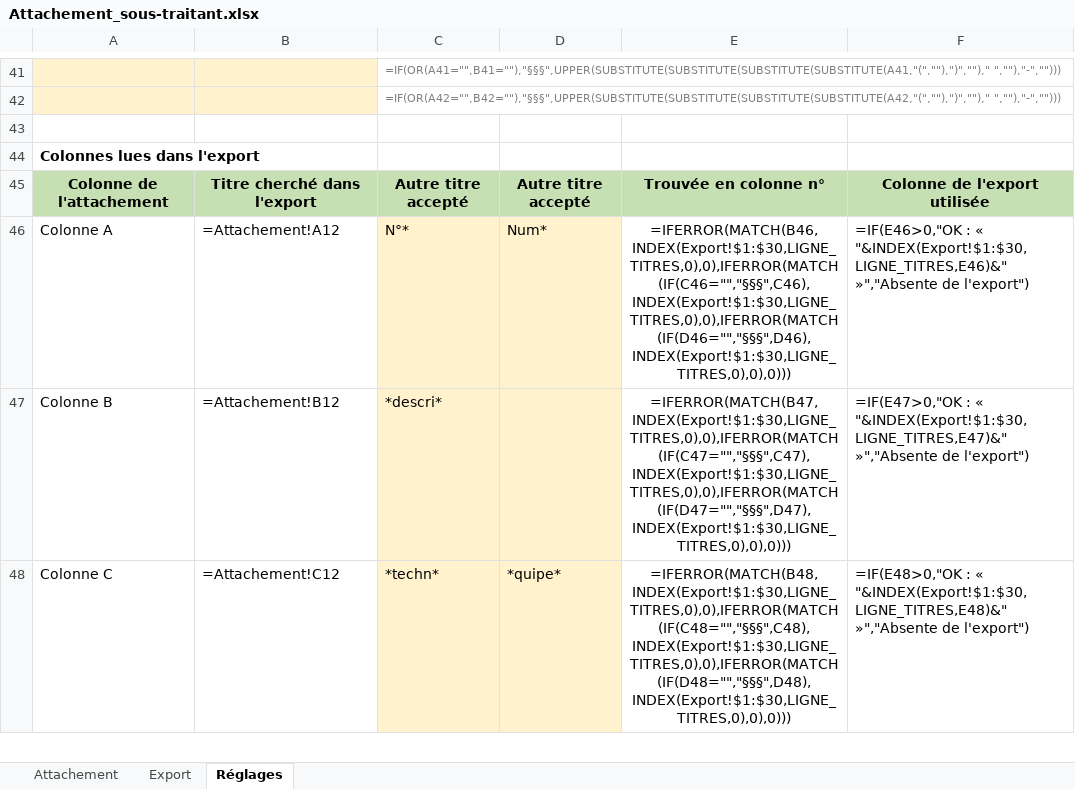
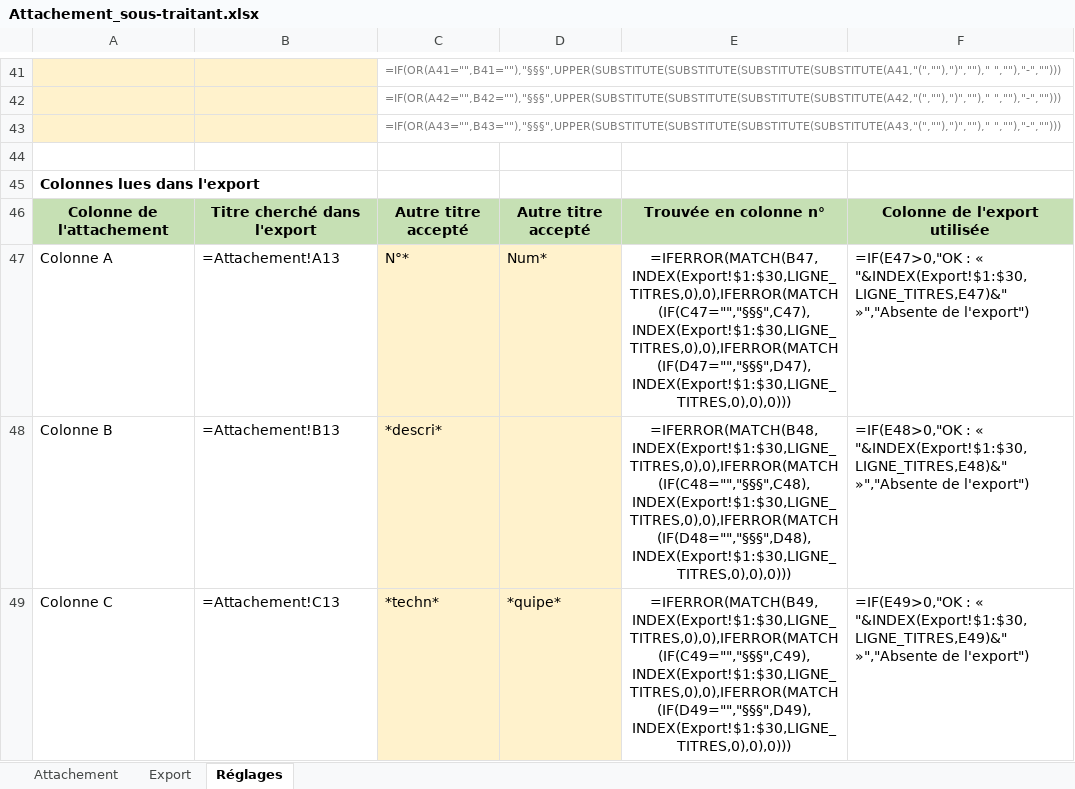
Before and after one commit to cocochanel54/coco, an Excel workbook: attachement-sous-traitant/Attachement_sous-traitant.xlsx, sheet Réglages, drawn as a sheet; only a part is shown, gaps mark what is left out; values as stored, in another font and other column widths than the file's, no borders; formulas without a stored value are shown as written; conditional formats not drawn; addresses are those after the commit; the diff covers the shown part only; the diff names each change by its address in the sheet, - before the commit and + after, or states it on an @@ line.

```diff
--- a/attachement-sous-traitant/Attachement_sous-traitant.xlsx (sheet Réglages)
+++ b/attachement-sous-traitant/Attachement_sous-traitant.xlsx (sheet Réglages)
+row 43:  |  | =IF(OR(A43="",B43=""),"§§§",UPPER(SUBSTITUTE(SUBSTITUTE(SUBSTITUTE(SUBSTITUTE(A43,"(",""),")","")," ",""),"-","")))
-B47: =Attachement!A12
+B47: =Attachement!A13
-E47: =IFERROR(MATCH(B46,INDEX(Export!$1:$30,LIGNE_TITRES,0),0),IFERROR(MATCH(IF(C46="","§§§",C46),INDEX(Export!$1:$30,LIGNE_TITRES,0),0),IFERROR(MATCH(IF(D46="","§§§",D46),INDEX(Export!$1:$30,LIGNE_TITRES,0),0),0)))
+E47: =IFERROR(MATCH(B47,INDEX(Export!$1:$30,LIGNE_TITRES,0),0),IFERROR(MATCH(IF(C47="","§§§",C47),INDEX(Export!$1:$30,LIGNE_TITRES,0),0),IFERROR(MATCH(IF(D47="","§§§",D47),INDEX(Export!$1:$30,LIGNE_TITRES,0),0),0)))
-F47: =IF(E46>0,"OK : « "&INDEX(Export!$1:$30,LIGNE_TITRES,E46)&" »","Absente de…
+F47: =IF(E47>0,"OK : « "&INDEX(Export!$1:$30,LIGNE_TITRES,E47)&" »","Absente de…
-B48: =Attachement!B12
+B48: =Attachement!B13
-E48: =IFERROR(MATCH(B47,INDEX(Export!$1:$30,LIGNE_TITRES,0),0),IFERROR(MATCH(IF(C47="","§§§",C47),INDEX(Export!$1:$30,LIGNE_TITRES,0),0),IFERROR(MATCH(IF(D47="","§§§",D47),INDEX(Export!$1:$30,LIGNE_TITRES,0),0),0)))
+E48: =IFERROR(MATCH(B48,INDEX(Export!$1:$30,LIGNE_TITRES,0),0),IFERROR(MATCH(IF(C48="","§§§",C48),INDEX(Export!$1:$30,LIGNE_TITRES,0),0),IFERROR(MATCH(IF(D48="","§§§",D48),INDEX(Export!$1:$30,LIGNE_TITRES,0),0),0)))
-F48: =IF(E47>0,"OK : « "&INDEX(Export!$1:$30,LIGNE_TITRES,E47)&" »","Absente de…
+F48: =IF(E48>0,"OK : « "&INDEX(Export!$1:$30,LIGNE_TITRES,E48)&" »","Absente de…
-B49: =Attachement!C12
+B49: =Attachement!C13
-E49: =IFERROR(MATCH(B48,INDEX(Export!$1:$30,LIGNE_TITRES,0),0),IFERROR(MATCH(IF(C48="","§§§",C48),INDEX(Export!$1:$30,LIGNE_TITRES,0),0),IFERROR(MATCH(IF(D48="","§§§",D48),INDEX(Export!$1:$30,LIGNE_TITRES,0),0),0)))
+E49: =IFERROR(MATCH(B49,INDEX(Export!$1:$30,LIGNE_TITRES,0),0),IFERROR(MATCH(IF(C49="","§§§",C49),INDEX(Export!$1:$30,LIGNE_TITRES,0),0),IFERROR(MATCH(IF(D49="","§§§",D49),INDEX(Export!$1:$30,LIGNE_TITRES,0),0),0)))
-F49: =IF(E48>0,"OK : « "&INDEX(Export!$1:$30,LIGNE_TITRES,E48)&" »","Absente de…
+F49: =IF(E49>0,"OK : « "&INDEX(Export!$1:$30,LIGNE_TITRES,E49)&" »","Absente de…
```
Also changed, not shown: 2 added rows, 2 removed rows, 38 edited cells and cell formats elsewhere in this sheet, sheet Attachement, hidden cells, 2 other files.
